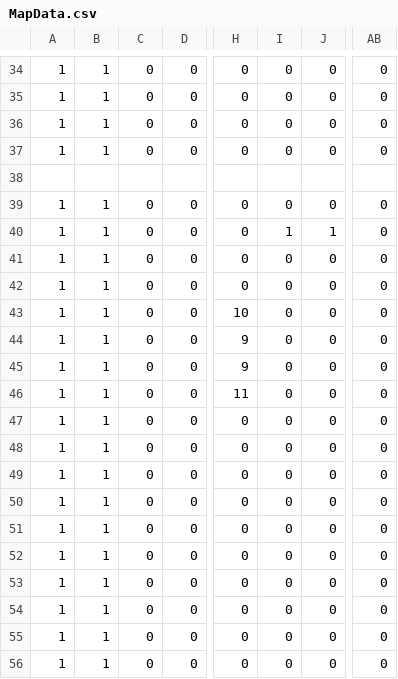
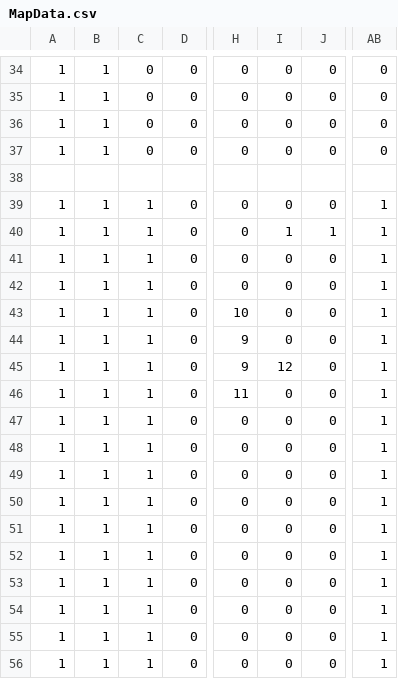
Before and after one commit to chaikemewtwo/Aim-for-the-star, a CSV file: StarFish_Project/Map/MapData/MapData.csv, drawn as a sheet; only a part is shown, gaps mark what is left out; the diff names each change by its address in the sheet, - before the commit and + after, or states it on an @@ line.

```diff
--- a/StarFish_Project/Map/MapData/MapData.csv
+++ b/StarFish_Project/Map/MapData/MapData.csv
-C39:C56: 0
+C39:C56: 1
-AB39:AB56: 0
+AB39:AB56: 1
-I45: 0
+I45: 12
```
Also changed, not shown: 3 other files.
